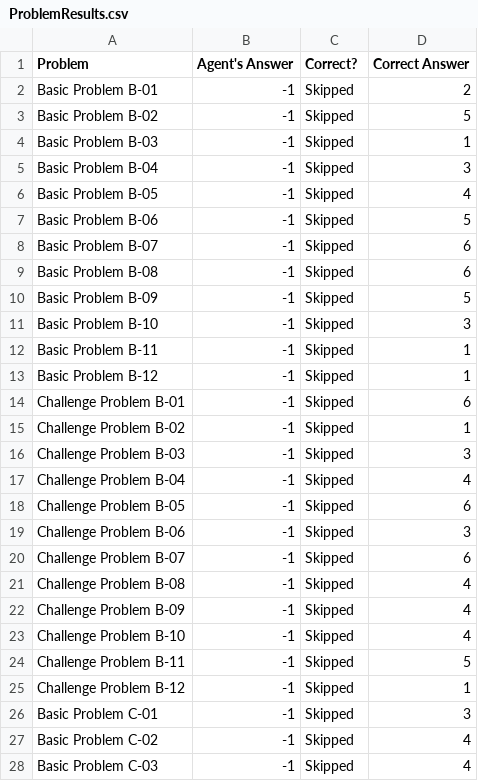
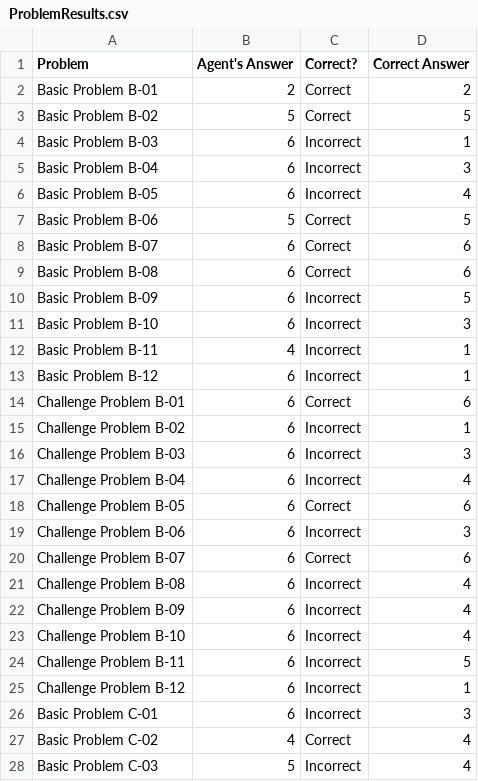
Before and after one commit to rcholic/AI-RPM-Projects, a CSV file: ProblemResults.csv, drawn as a sheet; only a part is shown; the diff covers the shown part only.

Commit message:
checking answers

```diff
--- a/ProblemResults.csv
+++ b/ProblemResults.csv
@@ -1,28 +1,28 @@
 Problem,Agent's Answer,Correct?,Correct Answer
-Basic Problem B-01,-1,Skipped,2
-Basic Problem B-02,-1,Skipped,5
-Basic Problem B-03,-1,Skipped,1
-Basic Problem B-04,-1,Skipped,3
-Basic Problem B-05,-1,Skipped,4
-Basic Problem B-06,-1,Skipped,5
-Basic Problem B-07,-1,Skipped,6
-Basic Problem B-08,-1,Skipped,6
-Basic Problem B-09,-1,Skipped,5
-Basic Problem B-10,-1,Skipped,3
-Basic Problem B-11,-1,Skipped,1
-Basic Problem B-12,-1,Skipped,1
-Challenge Problem B-01,-1,Skipped,6
-Challenge Problem B-02,-1,Skipped,1
-Challenge Problem B-03,-1,Skipped,3
-Challenge Problem B-04,-1,Skipped,4
-Challenge Problem B-05,-1,Skipped,6
-Challenge Problem B-06,-1,Skipped,3
-Challenge Problem B-07,-1,Skipped,6
-Challenge Problem B-08,-1,Skipped,4
-Challenge Problem B-09,-1,Skipped,4
-Challenge Problem B-10,-1,Skipped,4
-Challenge Problem B-11,-1,Skipped,5
-Challenge Problem B-12,-1,Skipped,1
-Basic Problem C-01,-1,Skipped,3
-Basic Problem C-02,-1,Skipped,4
-Basic Problem C-03,-1,Skipped,4
+Basic Problem B-01,2,Correct,2
+Basic Problem B-02,5,Correct,5
+Basic Problem B-03,6,Incorrect,1
+Basic Problem B-04,6,Incorrect,3
+Basic Problem B-05,6,Incorrect,4
+Basic Problem B-06,5,Correct,5
+Basic Problem B-07,6,Correct,6
+Basic Problem B-08,6,Correct,6
+Basic Problem B-09,6,Incorrect,5
+Basic Problem B-10,6,Incorrect,3
+Basic Problem B-11,4,Incorrect,1
+Basic Problem B-12,6,Incorrect,1
+Challenge Problem B-01,6,Correct,6
+Challenge Problem B-02,6,Incorrect,1
+Challenge Problem B-03,6,Incorrect,3
+Challenge Problem B-04,6,Incorrect,4
+Challenge Problem B-05,6,Correct,6
+Challenge Problem B-06,6,Incorrect,3
+Challenge Problem B-07,6,Correct,6
+Challenge Problem B-08,6,Incorrect,4
+Challenge Problem B-09,6,Incorrect,4
+Challenge Problem B-10,6,Incorrect,4
+Challenge Problem B-11,6,Incorrect,5
+Challenge Problem B-12,6,Incorrect,1
+Basic Problem C-01,6,Incorrect,3
+Basic Problem C-02,4,Correct,4
+Basic Problem C-03,5,Incorrect,4
```
Also changed, not shown: 18 edited cells elsewhere in this file, 4 other files.
